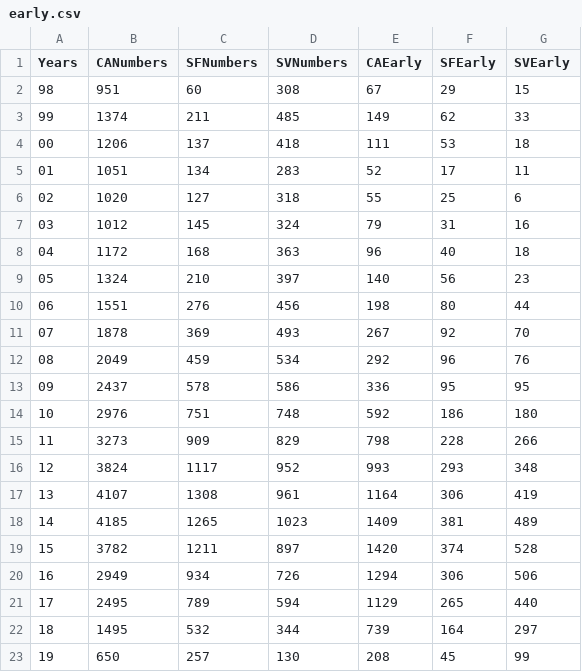
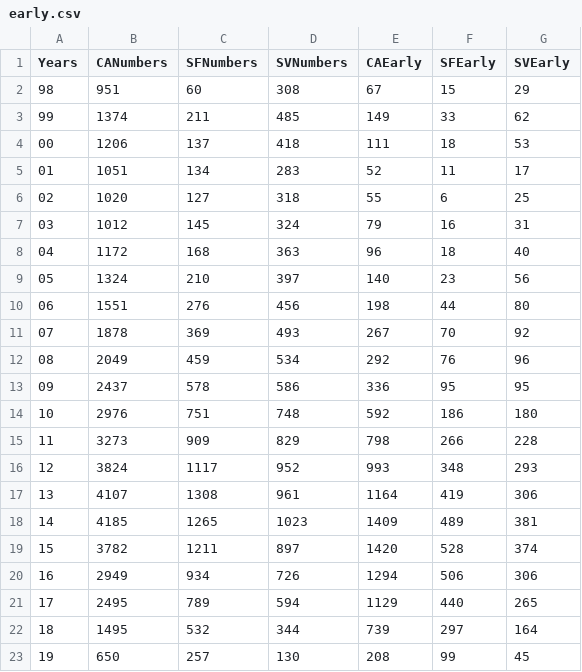
Before and after one commit to akshayaprabakaran/Web-UI-Development, a CSV file: assignment6-complete/early.csv, drawn as a sheet.

Commit message:
Fixed Years and CSV data

```diff
--- a/assignment6-complete/early.csv
+++ b/assignment6-complete/early.csv
@@ -1,23 +1,23 @@
 Years,CANumbers,SFNumbers,SVNumbers,CAEarly,SFEarly,SVEarly
-98,951,60,308,67,29,15
-99,1374,211,485,149,62,33
-00,1206,137,418,111,53,18
-01,1051,134,283,52,17,11
-02,1020,127,318,55,25,6
-03,1012,145,324,79,31,16
-04,1172,168,363,96,40,18
-05,1324,210,397,140,56,23
-06,1551,276,456,198,80,44
-07,1878,369,493,267,92,70
-08,2049,459,534,292,96,76
+98,951,60,308,67,15,29
+99,1374,211,485,149,33,62
+00,1206,137,418,111,18,53
+01,1051,134,283,52,11,17
+02,1020,127,318,55,6,25
+03,1012,145,324,79,16,31
+04,1172,168,363,96,18,40
+05,1324,210,397,140,23,56
+06,1551,276,456,198,44,80
+07,1878,369,493,267,70,92
+08,2049,459,534,292,76,96
 09,2437,578,586,336,95,95
 10,2976,751,748,592,186,180
-11,3273,909,829,798,228,266
-12,3824,1117,952,993,293,348
-13,4107,1308,961,1164,306,419
-14,4185,1265,1023,1409,381,489
-15,3782,1211,897,1420,374,528
-16,2949,934,726,1294,306,506
-17,2495,789,594,1129,265,440
-18,1495,532,344,739,164,297
-19,650,257,130,208,45,99
+11,3273,909,829,798,266,228
+12,3824,1117,952,993,348,293
+13,4107,1308,961,1164,419,306
+14,4185,1265,1023,1409,489,381
+15,3782,1211,897,1420,528,374
+16,2949,934,726,1294,506,306
+17,2495,789,594,1129,440,265
+18,1495,532,344,739,297,164
+19,650,257,130,208,99,45
```
Also changed, not shown: 1 other file.
